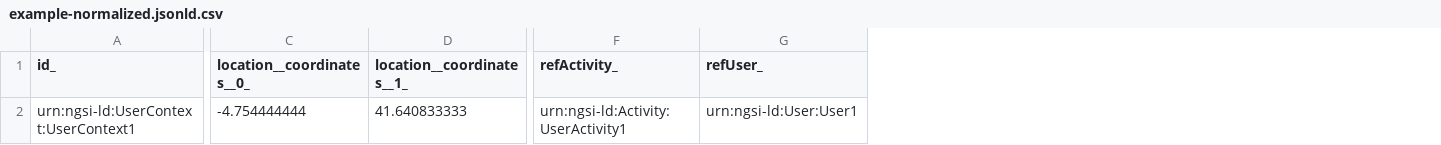
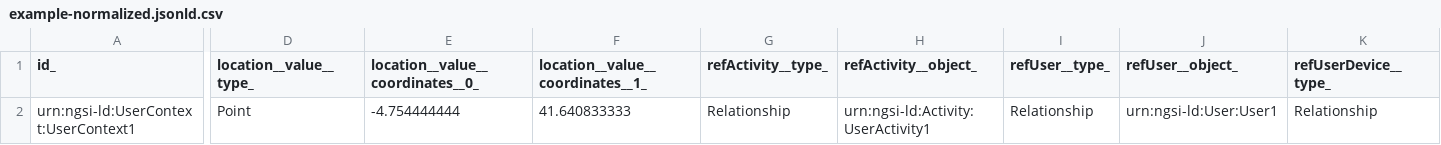
Before and after one commit to smart-data-models/dataModel.User, a CSV file: UserContext/examples/example-normalized.jsonld.csv, drawn as a sheet; only a part is shown, gaps mark what is left out; removed rows and columns are numbered as before the commit, all else as after; the diff covers the shown part only; the diff names each change by its address in the sheet, - before the commit and + after, or states it on an @@ line.

Commit message:
Exported example to csv example-normalized.jsonld

```diff
--- a/UserContext/examples/example-normalized.jsonld.csv
+++ b/UserContext/examples/example-normalized.jsonld.csv
-column C (location__coordinates__0_), row 2: -4.754444444
-column D (location__coordinates__1_), row 2: 41.640833333
+column D (location__value__type_), row 2: Point
+column E (location__value__coordinates__0_), row 2: -4.754444444
+column F (location__value__coordinates__1_), row 2: 41.640833333
+column G (refActivity__type_), row 2: Relationship
+column I (refUser__type_), row 2: Relationship
+column K (refUserDevice__type_), row 2: Relationship
-H1: refActivity_
+H1: refActivity__object_
-J1: refUser_
+J1: refUser__object_
```
Also changed, not shown: 2 edited cells elsewhere in this file.
